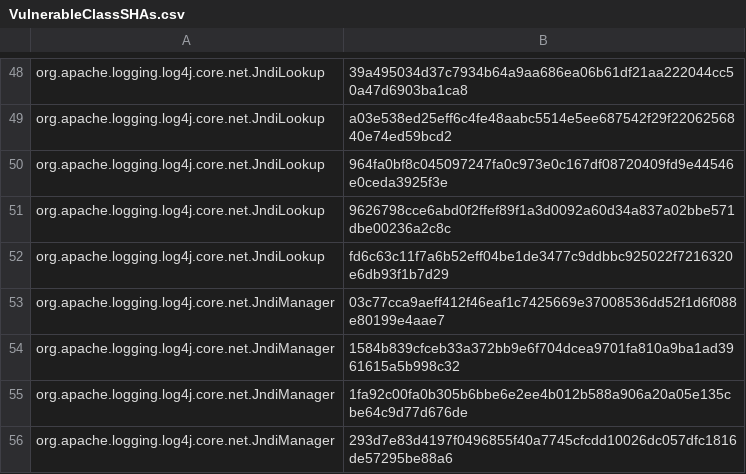
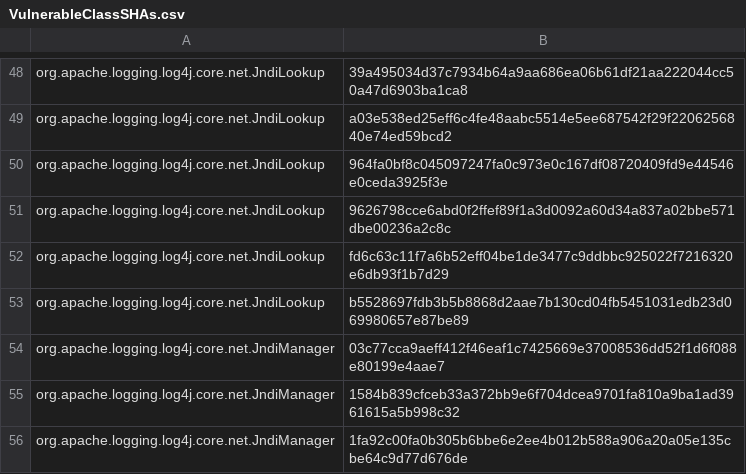
Before and after one commit to CodeShield-Security/Log4JShell-Bytecode-Detector, a CSV file: src/main/resources/VulnerableClassSHAs.csv, drawn as a sheet; only a part is shown, gaps mark what is left out; the shorter side is filled out with more unchanged rows; the diff names each change by its address in the sheet, - before the commit and + after, or states it on an @@ line.

Commit message:
Updating vulnerable SHAs

```diff
--- a/src/main/resources/VulnerableClassSHAs.csv
+++ b/src/main/resources/VulnerableClassSHAs.csv
+row 53: org.apache.logging.log4j.core.net.JndiLookup | b5528697fdb3b5b8868d2aae7b130cd04fb5451031edb23d069980657e87be89
```
Also changed, not shown: 1 other file.
